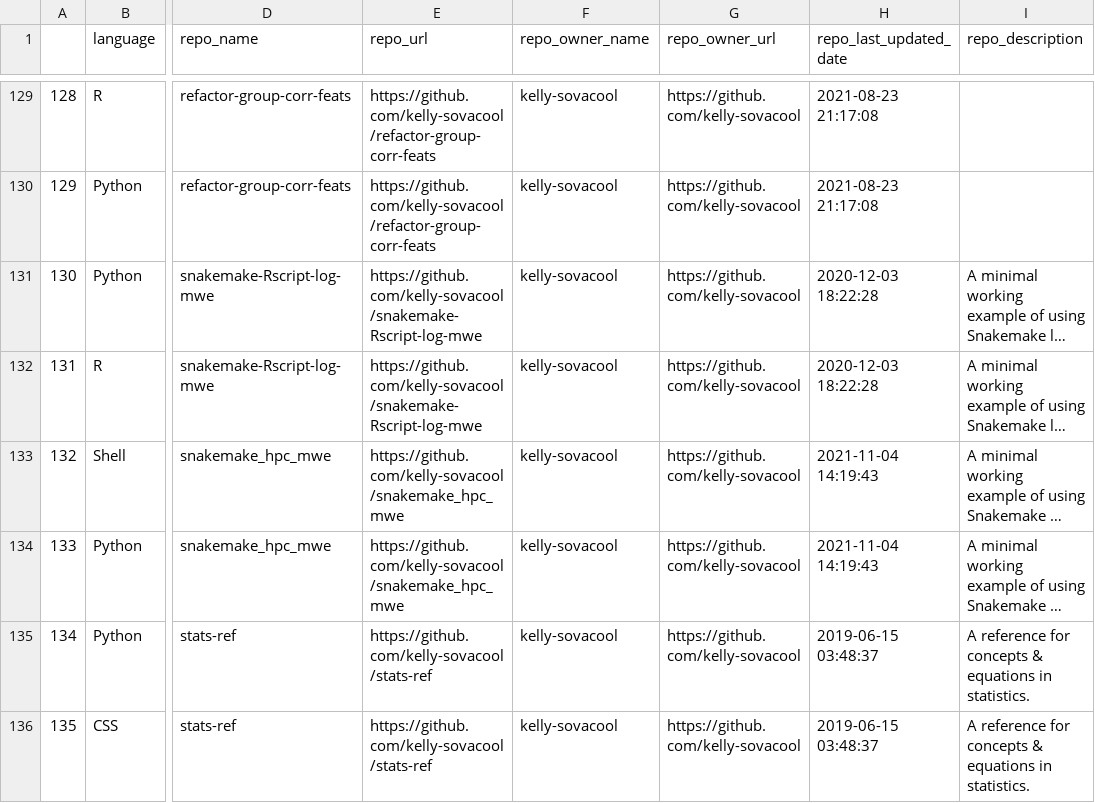
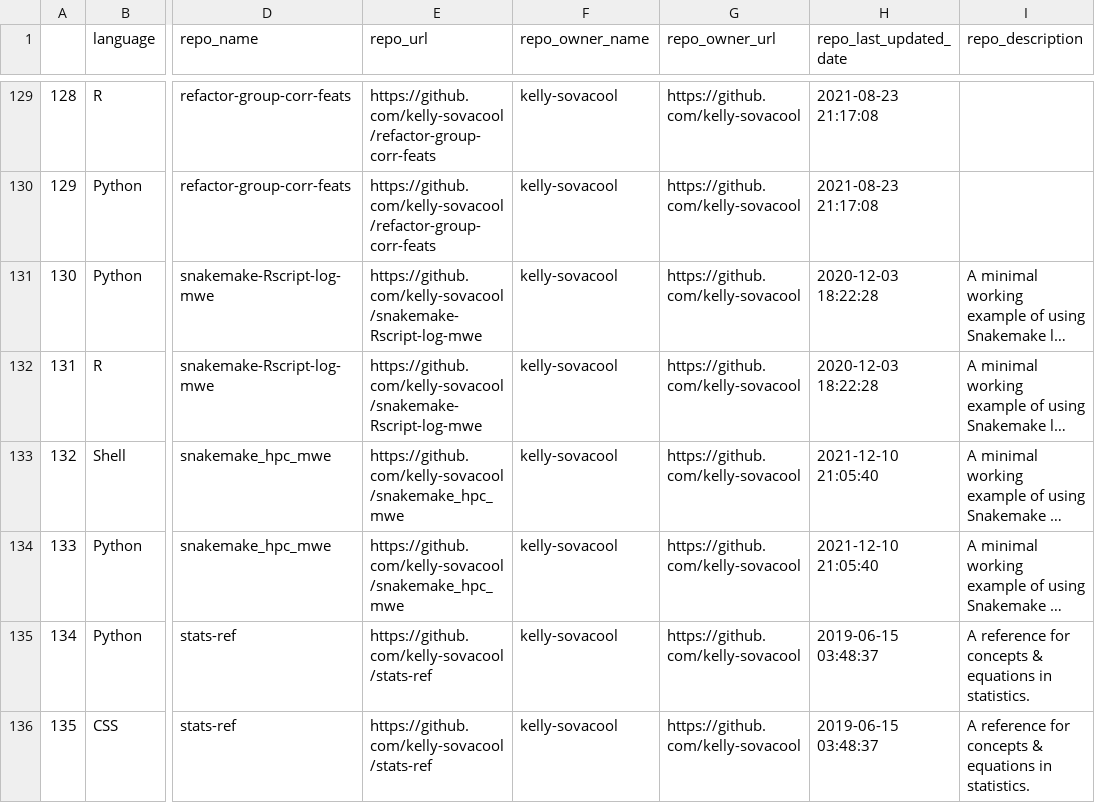
Before and after one commit to jsvanilla/meta-repo, a CSV file: data/repo_languages.csv, drawn as a sheet; only a part is shown, gaps mark what is left out; long unchanged cells end in …; the diff covers the shown part only; the diff names each change by its address in the sheet, - before the commit and + after, or states it on an @@ line.

```diff
--- a/data/repo_languages.csv
+++ b/data/repo_languages.csv
-H133:H134 (repo_last_updated_date): 2021-11-04 14:19:43
+H133:H134 (repo_last_updated_date): 2021-12-10 21:05:40
```
Also changed, not shown: 40 edited cells elsewhere in this file, 4 other files.
